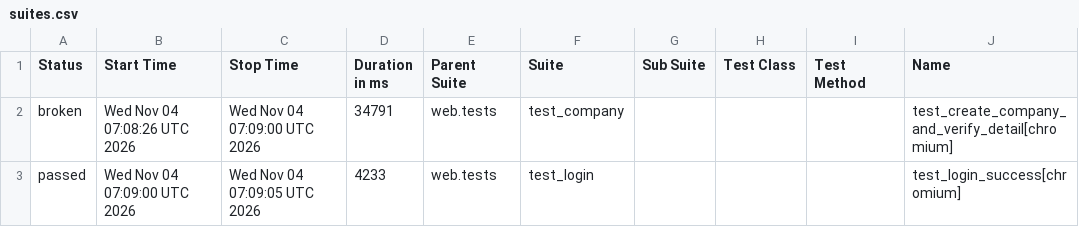
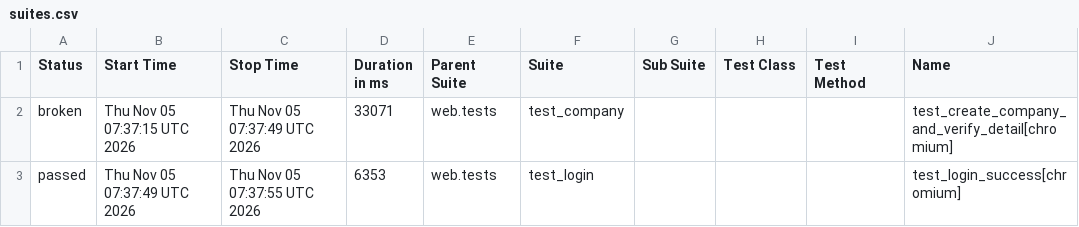
Before and after one commit to rizkyiff/Playwright-Python-With-AI, a CSV file: data/suites.csv, drawn as a sheet; only a part is shown; the diff names each change by its address in the sheet, - before the commit and + after, or states it on an @@ line.

```diff
--- a/data/suites.csv
+++ b/data/suites.csv
-B2 (Start Time): Wed Nov 04 07:08:26 UTC 2026
+B2 (Start Time): Thu Nov 05 07:37:15 UTC 2026
-C2 (Stop Time): Wed Nov 04 07:09:00 UTC 2026
+C2 (Stop Time): Thu Nov 05 07:37:49 UTC 2026
-D2 (Duration in ms): 34791
+D2 (Duration in ms): 33071
-B3 (Start Time): Wed Nov 04 07:09:00 UTC 2026
+B3 (Start Time): Thu Nov 05 07:37:49 UTC 2026
-C3 (Stop Time): Wed Nov 04 07:09:05 UTC 2026
+C3 (Stop Time): Thu Nov 05 07:37:55 UTC 2026
-D3 (Duration in ms): 4233
+D3 (Duration in ms): 6353
```
Also changed, not shown: 26 other files.
